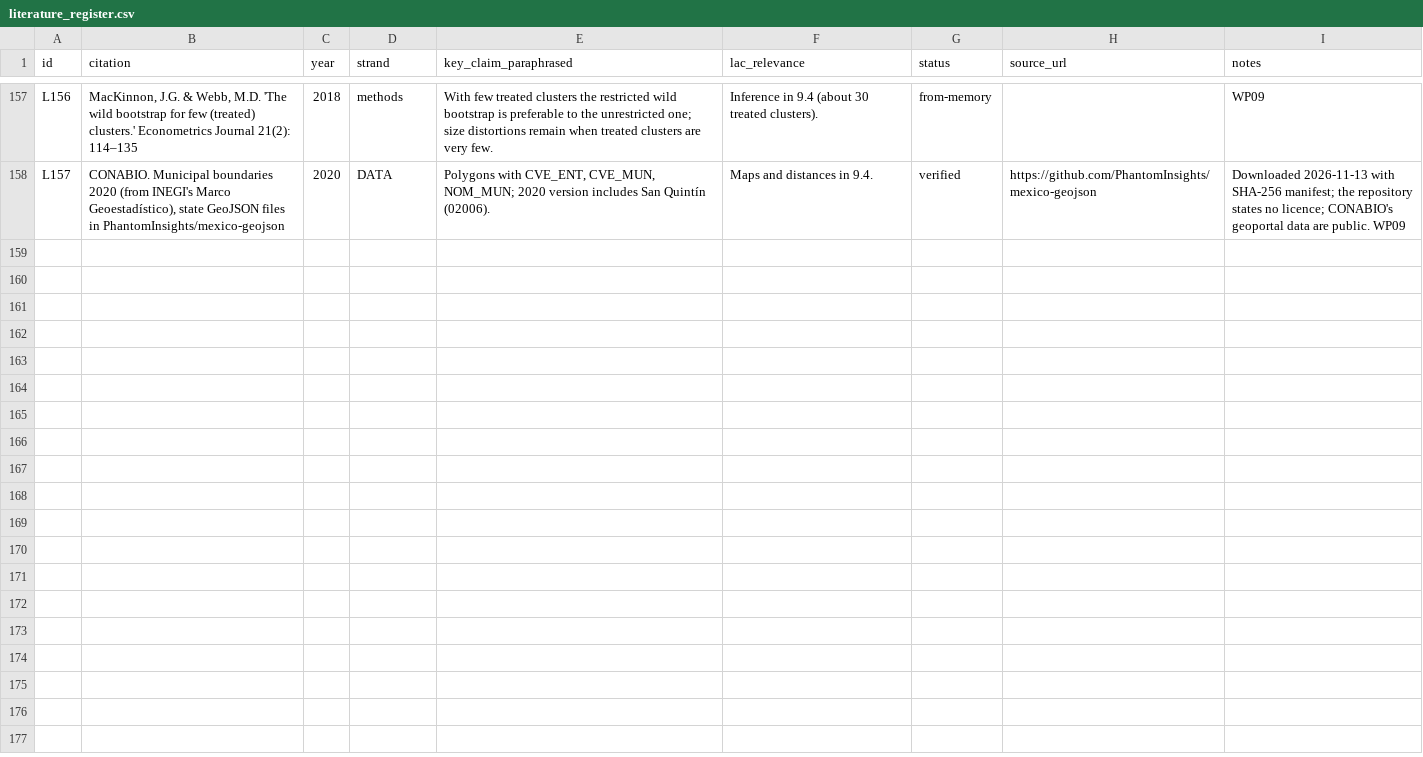
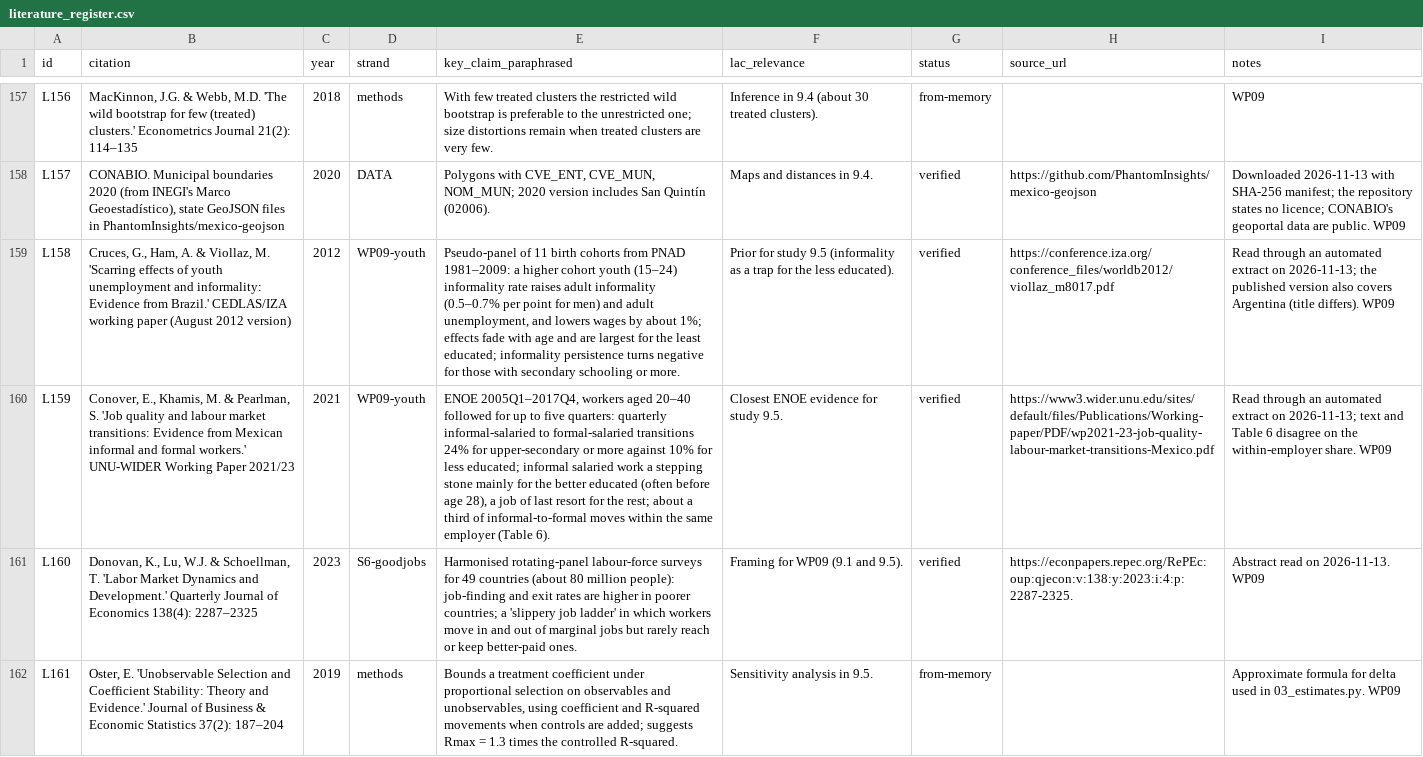
Before and after one commit to wanderdata/devtheory, a CSV file: references/literature_register.csv, drawn as a sheet; only a part is shown, gaps mark what is left out; the diff names each change by its address in the sheet, - before the commit and + after, or states it on an @@ line.

```diff
--- a/references/literature_register.csv
+++ b/references/literature_register.csv
+row 159: L158 | Cruces, G., Ham, A. & Viollaz, M. 'Scarring effects of youth unemployment and informality: Evidence from Brazil.' CEDLAS/IZA working paper (August 2012 version) | 2012 | WP09-youth | Pseudo-panel of 11 birth cohorts from PNAD 1981–2009: a higher cohort youth (15–24) informality rate raises adult informality (0.5–0.7% per point for men) and adult unemployment, and lowers wages by about 1%; effects fade with age and are largest for the least educated; informality persistence turns negative for those with secondary schooling or more. | Prior for study 9.5 (informality as a trap for the less educated). | verified | https://conference.iza.org/conference_files/worldb2012/viollaz_m8017.pdf | Read through an automated extract on 2026-11-13; the published version also covers Argentina (title differs). WP09
+row 160: L159 | Conover, E., Khamis, M. & Pearlman, S. 'Job quality and labour market transitions: Evidence from Mexican informal and formal workers.' UNU-WIDER Working Paper 2021/23 | 2021 | WP09-youth | ENOE 2005Q1–2017Q4, workers aged 20–40 followed for up to five quarters: quarterly informal-salaried to formal-salaried transitions 24% for upper-secondary or more against 10% for less educated; informal salaried work a stepping stone mainly for the better educated (often before age 28), a job of last resort for the rest; about a third of informal-to-formal moves within the same employer (Table 6). | Closest ENOE evidence for study 9.5. | verified | https://www3.wider.unu.edu/sites/default/files/Publications/Working-paper/PDF/wp2021-23-job-quality-labour-market-transitions-Mexico.pdf | Read through an automated extract on 2026-11-13; text and Table 6 disagree on the within-employer share. WP09
+row 161: L160 | Donovan, K., Lu, W.J. & Schoellman, T. 'Labor Market Dynamics and Development.' Quarterly Journal of Economics 138(4): 2287–2325 | 2023 | S6-goodjobs | Harmonised rotating-panel labour-force surveys for 49 countries (about 80 million people): job-finding and exit rates are higher in poorer countries; a 'slippery job ladder' in which workers move in and out of marginal jobs but rarely reach or keep better-paid ones. | Framing for WP09 (9.1 and 9.5). | verified | https://econpapers.repec.org/RePEc:oup:qjecon:v:138:y:2023:i:4:p:2287-2325. | Abstract read on 2026-11-13. WP09
+row 162: L161 | Oster, E. 'Unobservable Selection and Coefficient Stability: Theory and Evidence.' Journal of Business & Economic Statistics 37(2): 187–204 | 2019 | methods | Bounds a treatment coefficient under proportional selection on observables and unobservables, using coefficient and R-squared movements when controls are added; suggests Rmax = 1.3 times the controlled R-squared. | Sensitivity analysis in 9.5. | from-memory |  | Approximate formula for delta used in 03_estimates.py. WP09
```
Also changed, not shown: 28 other files.
